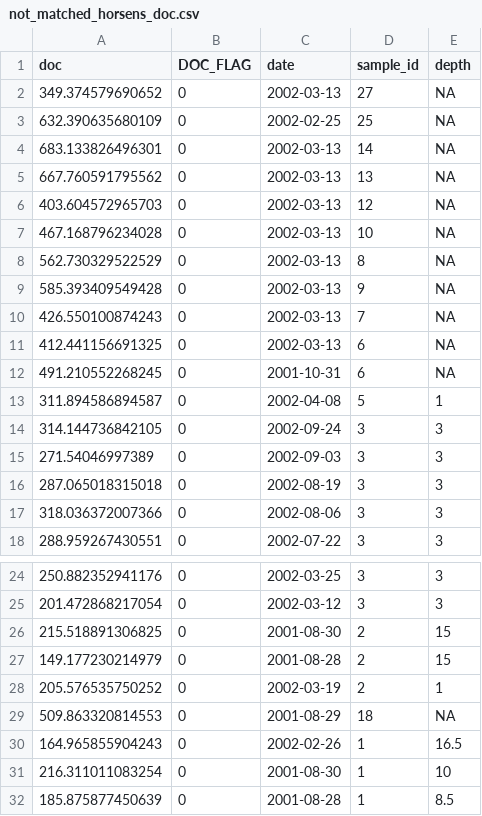
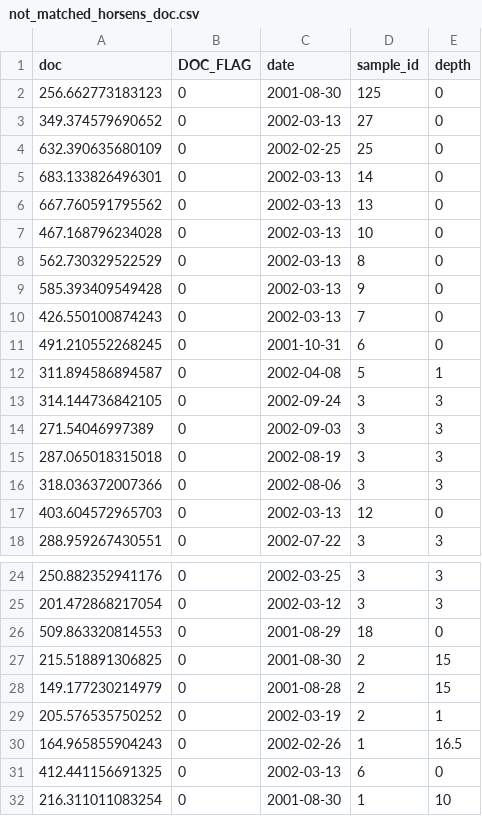
Before and after one commit to PMassicotte/cdoc, a CSV file: tmp/not_matched_horsens_doc.csv, drawn as a sheet; only a part is shown, gaps mark what is left out; the shorter side is filled out with more unchanged rows; the diff covers the shown part only.

Commit message:
replaced NA depths by 0 in Horsens

```diff
--- a/tmp/not_matched_horsens_doc.csv
+++ b/tmp/not_matched_horsens_doc.csv
@@ -1,13 +1,12 @@
 doc,DOC_FLAG,date,sample_id,depth
-349.374579690652,0,2002-03-13,27,NA
-632.390635680109,0,2002-02-25,25,NA
-683.133826496301,0,2002-03-13,14,NA
-667.760591795562,0,2002-03-13,13,NA
-403.604572965703,0,2002-03-13,12,NA
-467.168796234028,0,2002-03-13,10,NA
-562.730329522529,0,2002-03-13,8,NA
-585.393409549428,0,2002-03-13,9,NA
-426.550100874243,0,2002-03-13,7,NA
-412.441156691325,0,2002-03-13,6,NA
-491.210552268245,0,2001-10-31,6,NA
+256.662773183123,0,2001-08-30,125,0
+349.374579690652,0,2002-03-13,27,0
+632.390635680109,0,2002-02-25,25,0
+683.133826496301,0,2002-03-13,14,0
+667.760591795562,0,2002-03-13,13,0
+467.168796234028,0,2002-03-13,10,0
+562.730329522529,0,2002-03-13,8,0
+585.393409549428,0,2002-03-13,9,0
+426.550100874243,0,2002-03-13,7,0
+491.210552268245,0,2001-10-31,6,0
 311.894586894587,0,2002-04-08,5,1
@@ -17,2 +16,3 @@ doc,DOC_FLAG,date,sample_id,depth
 318.036372007366,0,2002-08-06,3,3
+403.604572965703,0,2002-03-13,12,0
 288.959267430551,0,2002-07-22,3,3
@@ -25,2 +25,3 @@ doc,DOC_FLAG,date,sample_id,depth
 201.472868217054,0,2002-03-12,3,3
+509.863320814553,0,2001-08-29,18,0
 215.518891306825,0,2001-08-30,2,15
@@ -28,4 +29,4 @@ doc,DOC_FLAG,date,sample_id,depth
 205.576535750252,0,2002-03-19,2,1
-509.863320814553,0,2001-08-29,18,NA
 164.965855904243,0,2002-02-26,1,16.5
+412.441156691325,0,2002-03-13,6,0
 216.311011083254,0,2001-08-30,1,10
```
Also changed, not shown: 1 edited cell elsewhere in this file, 3 other files.
